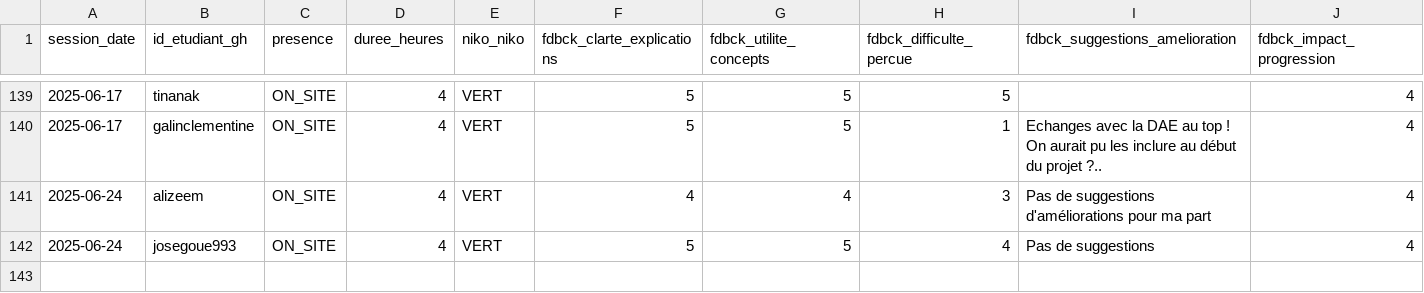
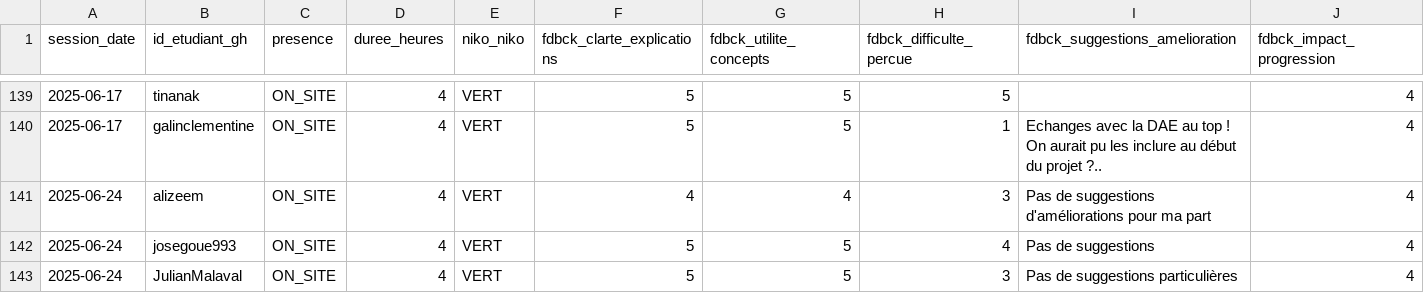
Before and after one commit to playade/unc_iae_miage_interop_si_feedbacks, a CSV file: data/feedback_sessions.csv, drawn as a sheet; only a part is shown, gaps mark what is left out; rows hold the shown columns only; the diff names each change by its address in the sheet, - before the commit and + after, or states it on an @@ line.

Commit message:
Update feedback_sessions.csv
Signed-off-by: JulianMalaval <68005754+JulianMalaval@users.noreply.github.com>

```diff
--- a/data/feedback_sessions.csv
+++ b/data/feedback_sessions.csv
+row 143: 2025-06-24 | JulianMalaval | ON_SITE | 4 | VERT | 5 | 5 | 3 | Pas de suggestions particulières | 4
```
